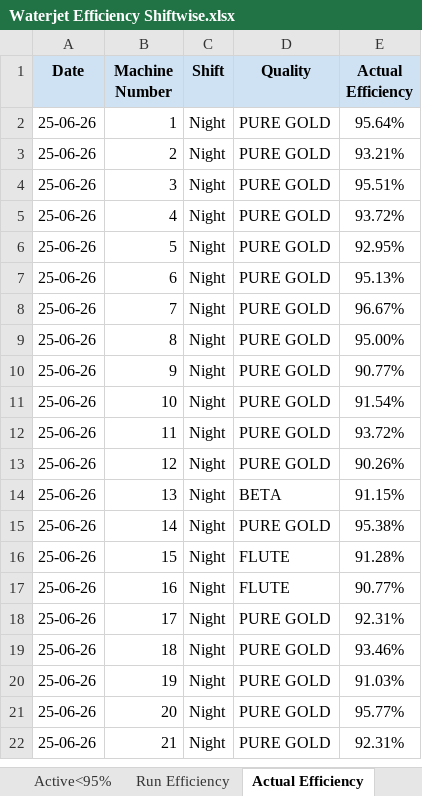
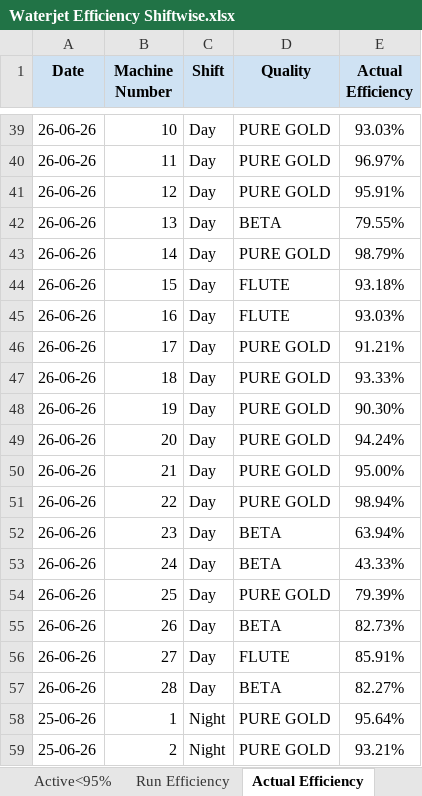
Before and after one commit to avishiki/TexWeaves, an Excel workbook: Waterjet Efficiency Shiftwise.xlsx, sheet Actual Efficiency, drawn as a sheet; only a part is shown, gaps mark what is left out; the shorter side is filled out with more unchanged rows; values as stored, in another font and other column widths than the file's, no borders; the diff covers the shown part only; the diff names each change by its address in the sheet, - before the commit and + after, or states it on an @@ line.

```diff
--- a/Waterjet Efficiency Shiftwise.xlsx (sheet Actual Efficiency)
+++ b/Waterjet Efficiency Shiftwise.xlsx (sheet Actual Efficiency)
+row 39: 26-06-26 | 10 | Day | PURE GOLD | 93.03%
+row 40: 26-06-26 | 11 | Day | PURE GOLD | 96.97%
+row 41: 26-06-26 | 12 | Day | PURE GOLD | 95.91%
+row 42: 26-06-26 | 13 | Day | BETA | 79.55%
+row 43: 26-06-26 | 14 | Day | PURE GOLD | 98.79%
+row 44: 26-06-26 | 15 | Day | FLUTE | 93.18%
+row 45: 26-06-26 | 16 | Day | FLUTE | 93.03%
+row 46: 26-06-26 | 17 | Day | PURE GOLD | 91.21%
+row 47: 26-06-26 | 18 | Day | PURE GOLD | 93.33%
+row 48: 26-06-26 | 19 | Day | PURE GOLD | 90.30%
+row 49: 26-06-26 | 20 | Day | PURE GOLD | 94.24%
+row 50: 26-06-26 | 21 | Day | PURE GOLD | 95.00%
+row 51: 26-06-26 | 22 | Day | PURE GOLD | 98.94%
+row 52: 26-06-26 | 23 | Day | BETA | 63.94%
+row 53: 26-06-26 | 24 | Day | BETA | 43.33%
+row 54: 26-06-26 | 25 | Day | PURE GOLD | 79.39%
+row 55: 26-06-26 | 26 | Day | BETA | 82.73%
+row 56: 26-06-26 | 27 | Day | FLUTE | 85.91%
+row 57: 26-06-26 | 28 | Day | BETA | 82.27%
```
Also changed, not shown: 37 added rows elsewhere in this sheet, sheet Run Efficiency, sheet Active<95%, sheet Beam Status, sheet Key Takeaways, sheet Beam Stock, BEAM BOOK.xlsx, Cost Sheet.xlsx, 2 other files.
